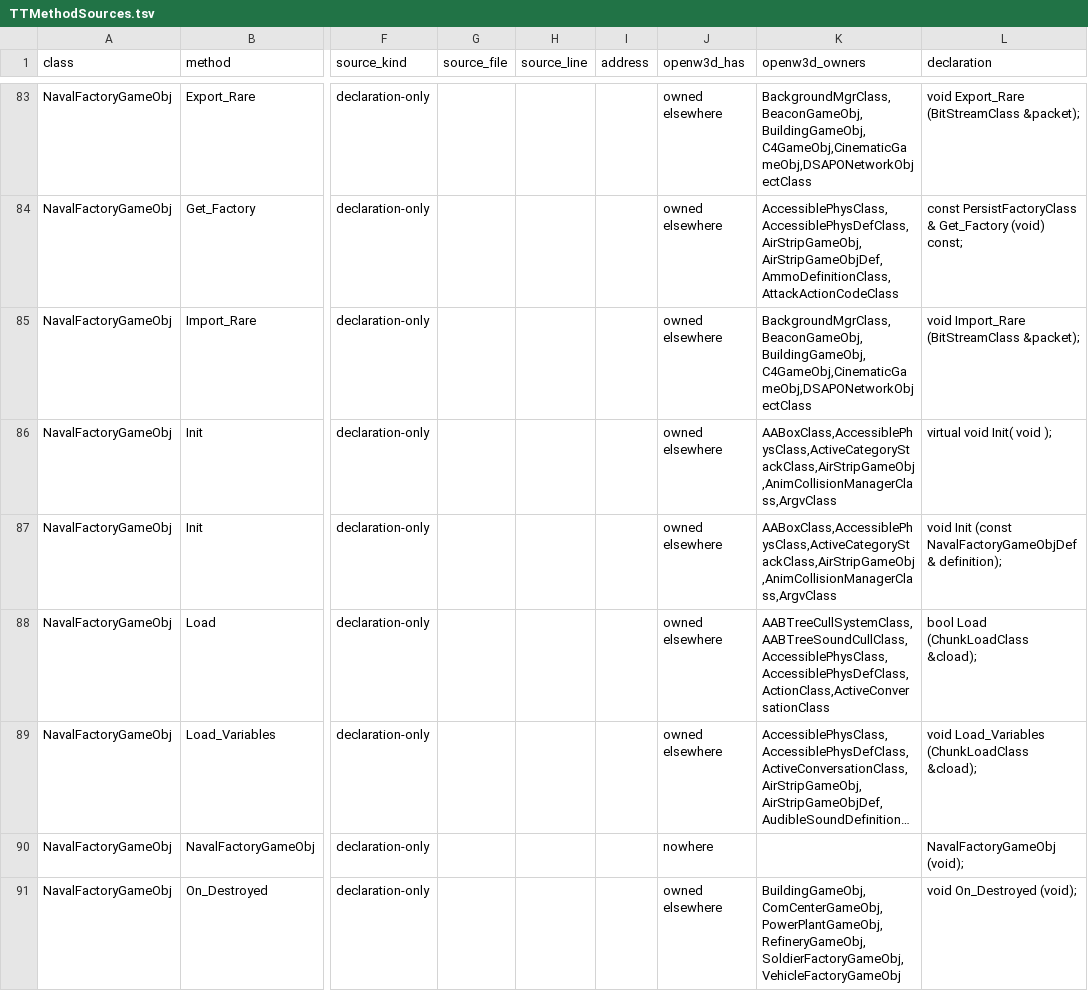
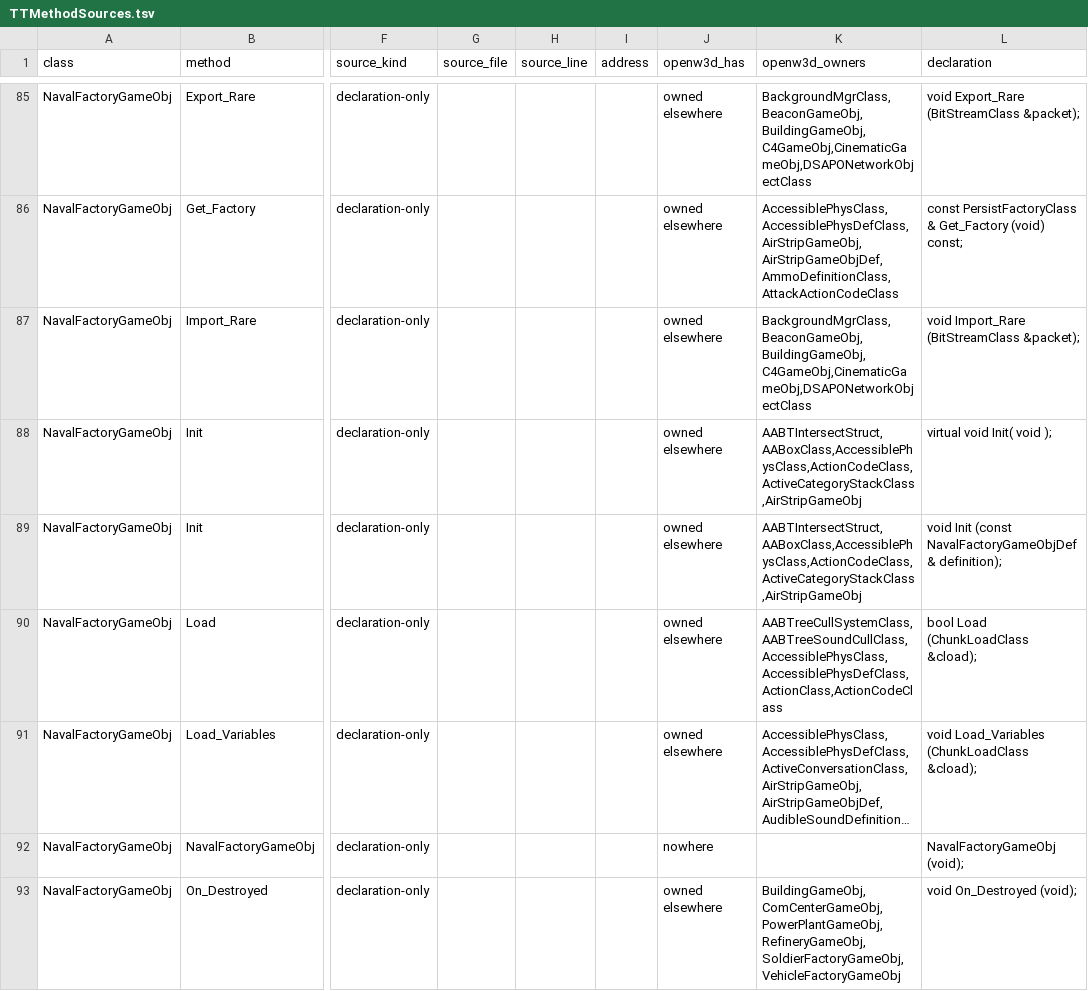
Before and after one commit to shefben/CnC_Renegade_RTS_FPS, a TSV file: docs/tt484/TTMethodSources.tsv, drawn as a sheet; only a part is shown, gaps mark what is left out; long unchanged cells end in …; addresses are those after the commit; the diff covers the shown part only; the diff names each change by its address in the sheet, - before the commit and + after, or states it on an @@ line.

```diff
--- a/docs/tt484/TTMethodSources.tsv
+++ b/docs/tt484/TTMethodSources.tsv
-K88:K89 (openw3d_owners): AABoxClass,AccessiblePhysClass,ActiveCategoryStackClass,AirStripGameObj,AnimCollisionManagerClass,ArgvClass
+K88:K89 (openw3d_owners): AABTIntersectStruct,AABoxClass,AccessiblePhysClass,ActionCodeClass,ActiveCategoryStackClass,AirStripGameObj
-K90 (openw3d_owners): AABTreeCullSystemClass,AABTreeSoundCullClass,AccessiblePhysClass,AccessiblePhysDefClass,ActionClass,ActiveConversationClass
+K90 (openw3d_owners): AABTreeCullSystemClass,AABTreeSoundCullClass,AccessiblePhysClass,AccessiblePhysDefClass,ActionClass,ActionCodeClass
```
Also changed, not shown: 2 added rows, 7 removed rows and 16 edited cells elsewhere in this file, 3 other files.
